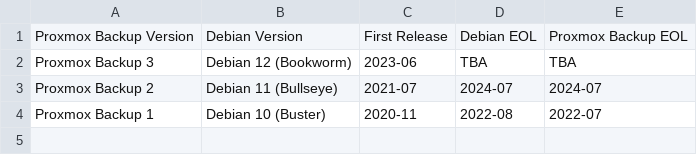
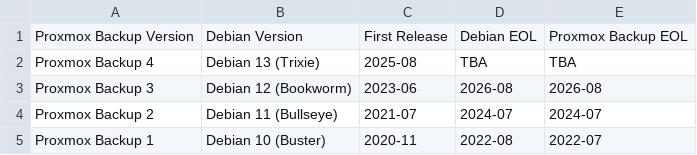
Before and after one commit to rikka-chunibyo/PBS-X, a CSV file: docs/faq-release-support-table.csv, drawn as a sheet.

Commit message:
docs: update release EOL table in FAQ
Signed-off-by: Thomas Lamprecht <t.lamprecht@proxmox.com>

```diff
--- a/docs/faq-release-support-table.csv
+++ b/docs/faq-release-support-table.csv
@@ -1,3 +1,4 @@
 Proxmox Backup Version    , Debian Version           , First Release , Debian EOL , Proxmox Backup EOL
-Proxmox Backup 3          , Debian 12 (Bookworm)     , 2023-06       , TBA        , TBA
+Proxmox Backup 4          , Debian 13 (Trixie)       , 2025-08       , TBA        , TBA
+Proxmox Backup 3          , Debian 12 (Bookworm)     , 2023-06       , 2026-08    , 2026-08
 Proxmox Backup 2          , Debian 11 (Bullseye)     , 2021-07       , 2024-07    , 2024-07
```
